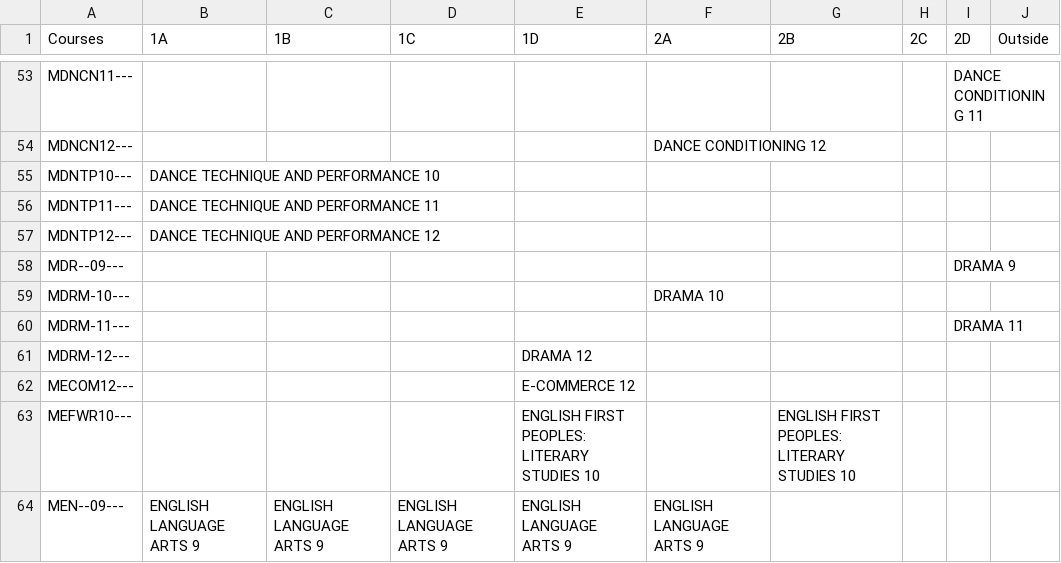
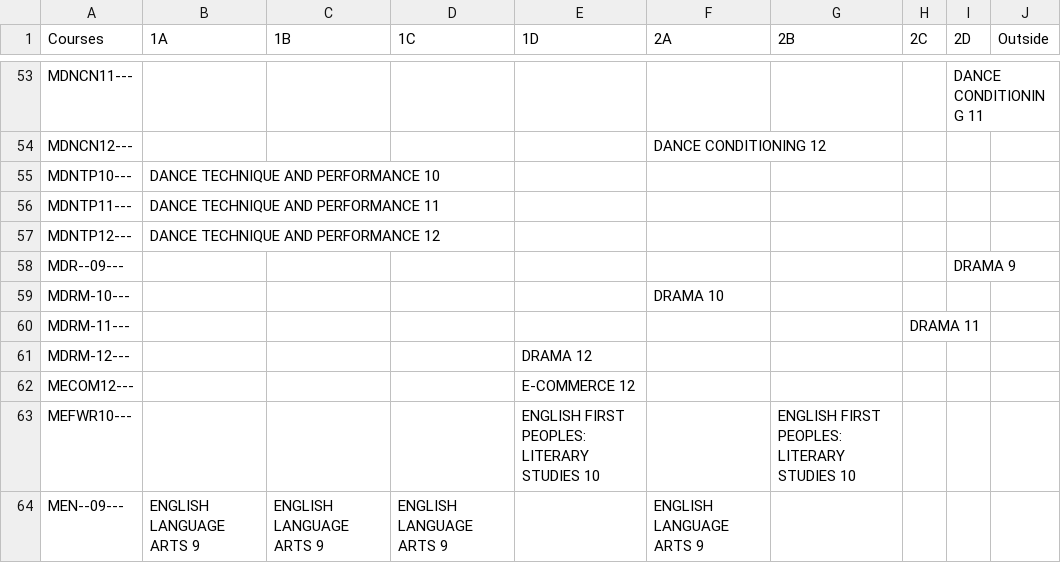
Before and after one commit to enluia/APCS_Term_Project, a CSV file: Data for Project/_matrixOutput.csv, drawn as a sheet; only a part is shown, gaps mark what is left out; the diff covers the shown part only.

```diff
--- a/Data for Project/_matrixOutput.csv
+++ b/Data for Project/_matrixOutput.csv
@@ -59,3 +59,3 @@ MDR--09---,,,,,,,,DRAMA 9,
 MDRM-10---,,,,,DRAMA 10,,,,
-MDRM-11---,,,,,,,,DRAMA 11,
+MDRM-11---,,,,,,,DRAMA 11,,
 MDRM-12---,,,,DRAMA 12,,,,,
@@ -63,2 +63,2 @@ MECOM12---,,,,E-COMMERCE 12,,,,,
 MEFWR10---,,,,ENGLISH FIRST PEOPLES: LITERARY STUDIES 10,,ENGLISH FIRST PEOPLES: LITERARY STUDIES 10,,,
-MEN--09---,ENGLISH LANGUAGE ARTS 9,ENGLISH LANGUAGE ARTS 9,ENGLISH LANGUAGE ARTS 9,ENGLISH LANGUAGE ARTS 9,ENGLISH LANGUAGE ARTS 9,,,,
+MEN--09---,ENGLISH LANGUAGE ARTS 9,ENGLISH LANGUAGE ARTS 9,ENGLISH LANGUAGE ARTS 9,,ENGLISH LANGUAGE ARTS 9,,,,
```
Also changed, not shown: 82 edited cells elsewhere in this file, Data for Project/_matrixOutputStudents.csv, Data for Project/_parsedCourseData.csv, 1 other file.
